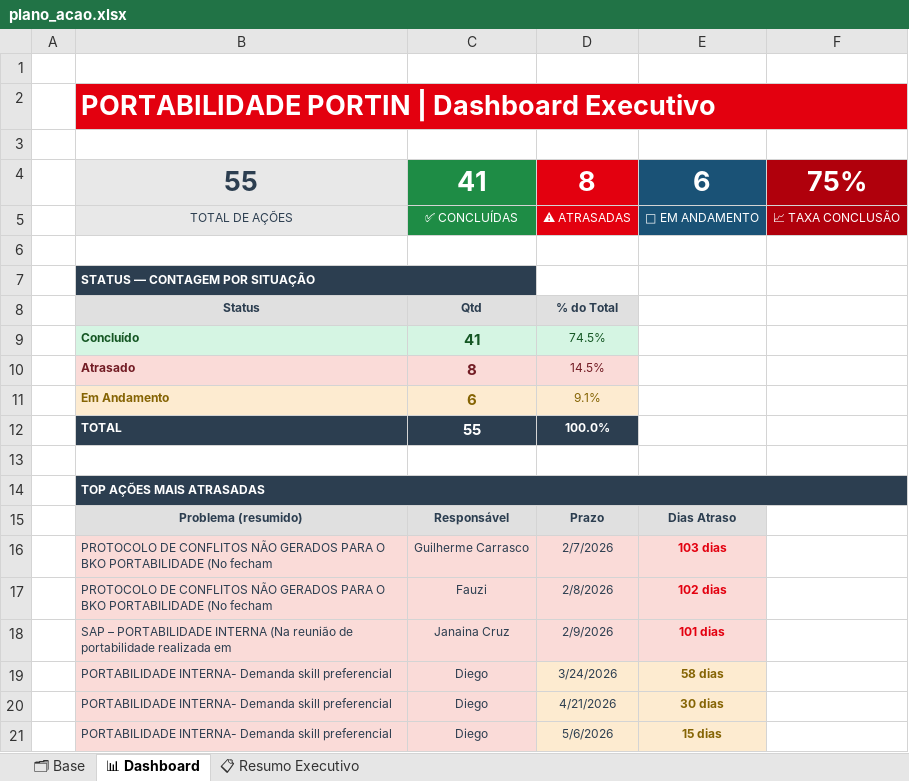
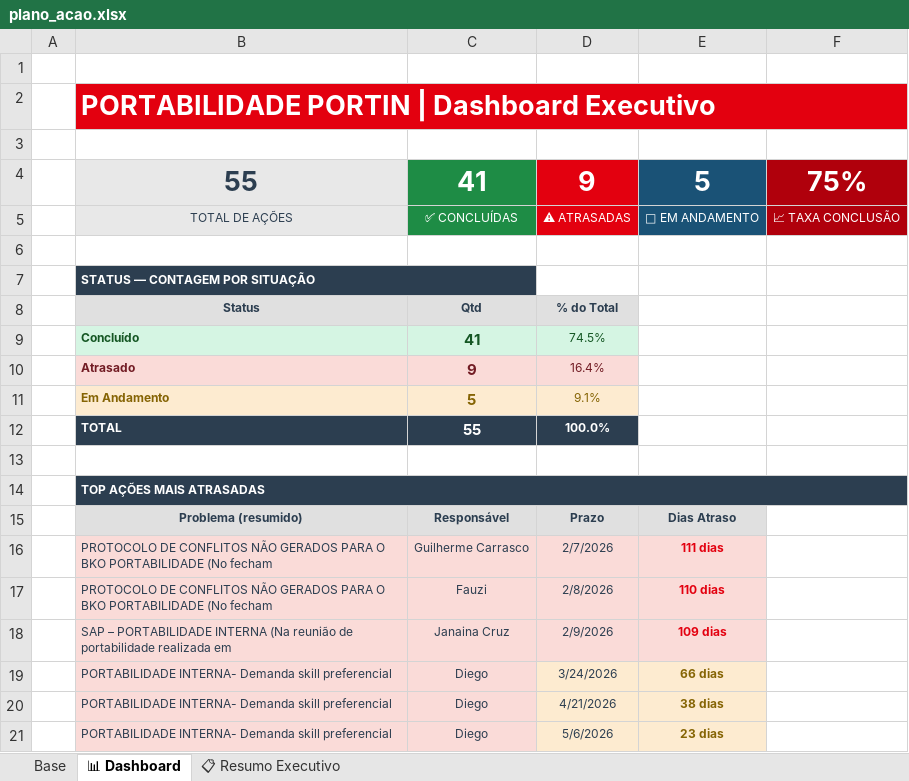
Before and after one commit to iedasevieri/Portabilidade, an Excel workbook: plano_acao.xlsx, sheet 📊 Dashboard, drawn as a sheet; values as stored, in another font and other column widths than the file's, no borders; charts and pictures not drawn; removed rows and columns are numbered as before the commit, all else as after; the diff names each change by its address in the sheet, - before the commit and + after, or states it on an @@ line.

```diff
--- a/plano_acao.xlsx (sheet 📊 Dashboard)
+++ b/plano_acao.xlsx (sheet 📊 Dashboard)
-sheet tab: 🗂 Base
+sheet tab: Base
-D4: 8
+D4: 9
-E4: 6
+E4: 5
-row 10:  | Atrasado | 8 | 14.5%
+row 10:  | Atrasado | 9 | 16.4%
-C11: 6
+C11: 5
-E16: 103 dias
+E16: 111 dias
-E17: 102 dias
+E17: 110 dias
-E18: 101 dias
+E18: 109 dias
-E19: 58 dias
+E19: 66 dias
-E20: 30 dias
+E20: 38 dias
-E21: 15 dias
+E21: 23 dias
```
Also changed, not shown: sheet Base, sheet 📋 Resumo Executivo, formulas that keep their value, charts or pictures.
